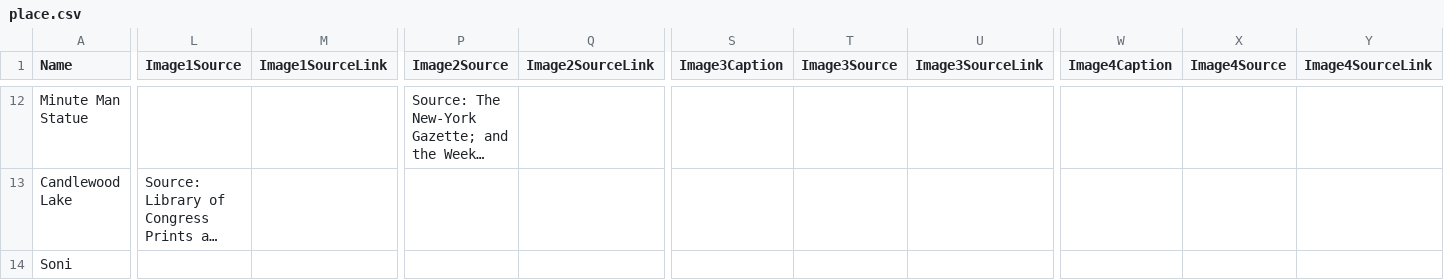
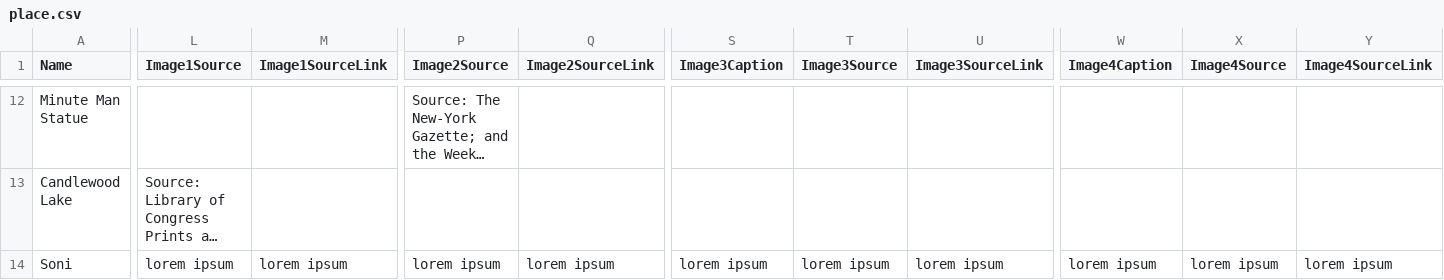
Before and after one commit to Simarmata12Soni/Adopsi-Pohon-Riau_WebMap, a CSV file: data/place.csv, drawn as a sheet; only a part is shown, gaps mark what is left out; long unchanged cells end in …; the diff names each change by its address in the sheet, - before the commit and + after, or states it on an @@ line.

```diff
--- a/data/place.csv
+++ b/data/place.csv
-L14 (Image1Source): (empty)
+L14 (Image1Source): lorem ipsum
-M14 (Image1SourceLink): (empty)
+M14 (Image1SourceLink): lorem ipsum
-P14 (Image2Source): (empty)
+P14 (Image2Source): lorem ipsum
-Q14 (Image2SourceLink): (empty)
+Q14 (Image2SourceLink): lorem ipsum
-S14 (Image3Caption): (empty)
+S14 (Image3Caption): lorem ipsum
-T14 (Image3Source): (empty)
+T14 (Image3Source): lorem ipsum
-U14 (Image3SourceLink): (empty)
+U14 (Image3SourceLink): lorem ipsum
-W14 (Image4Caption): (empty)
+W14 (Image4Caption): lorem ipsum
-X14 (Image4Source): (empty)
+X14 (Image4Source): lorem ipsum
-Y14 (Image4SourceLink): (empty)
+Y14 (Image4SourceLink): lorem ipsum
```
Also changed, not shown: 1 other file.
